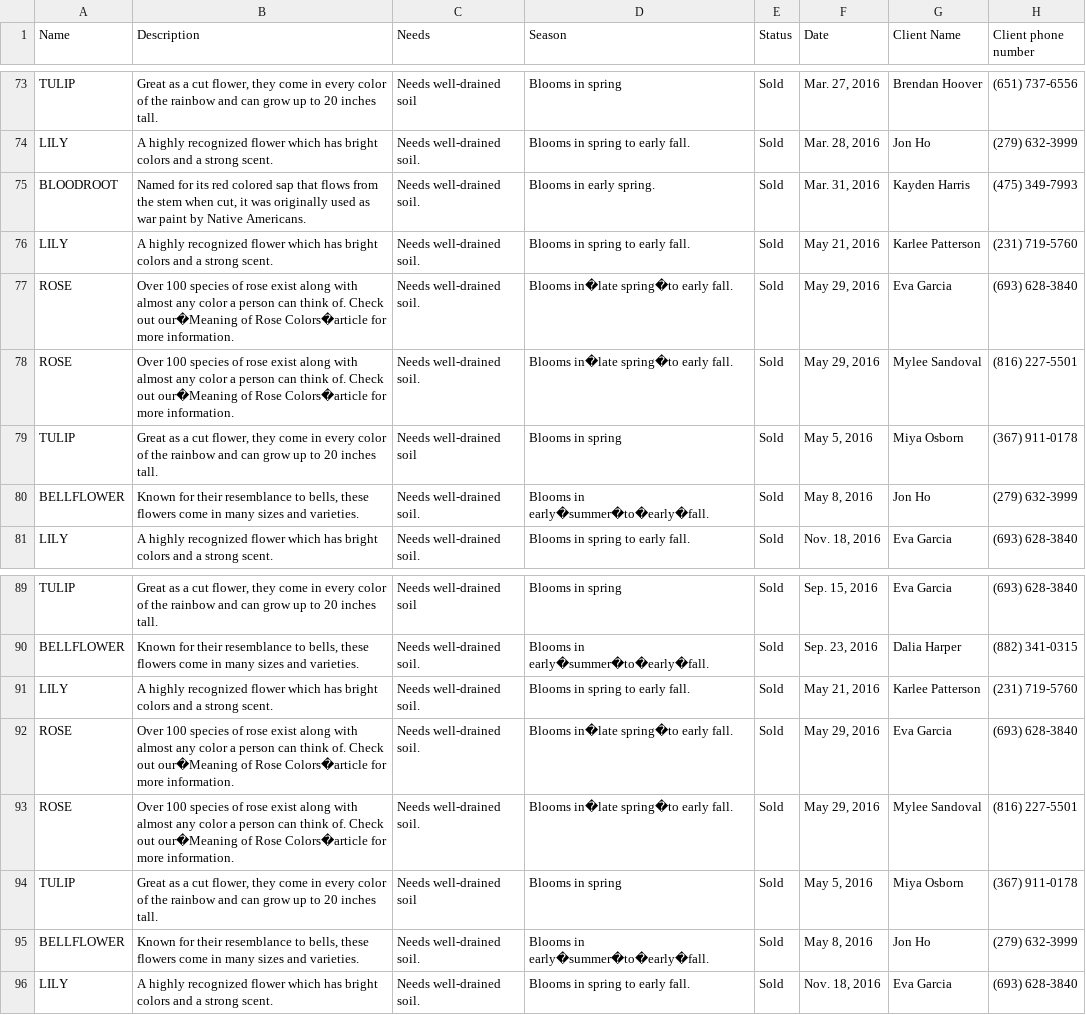
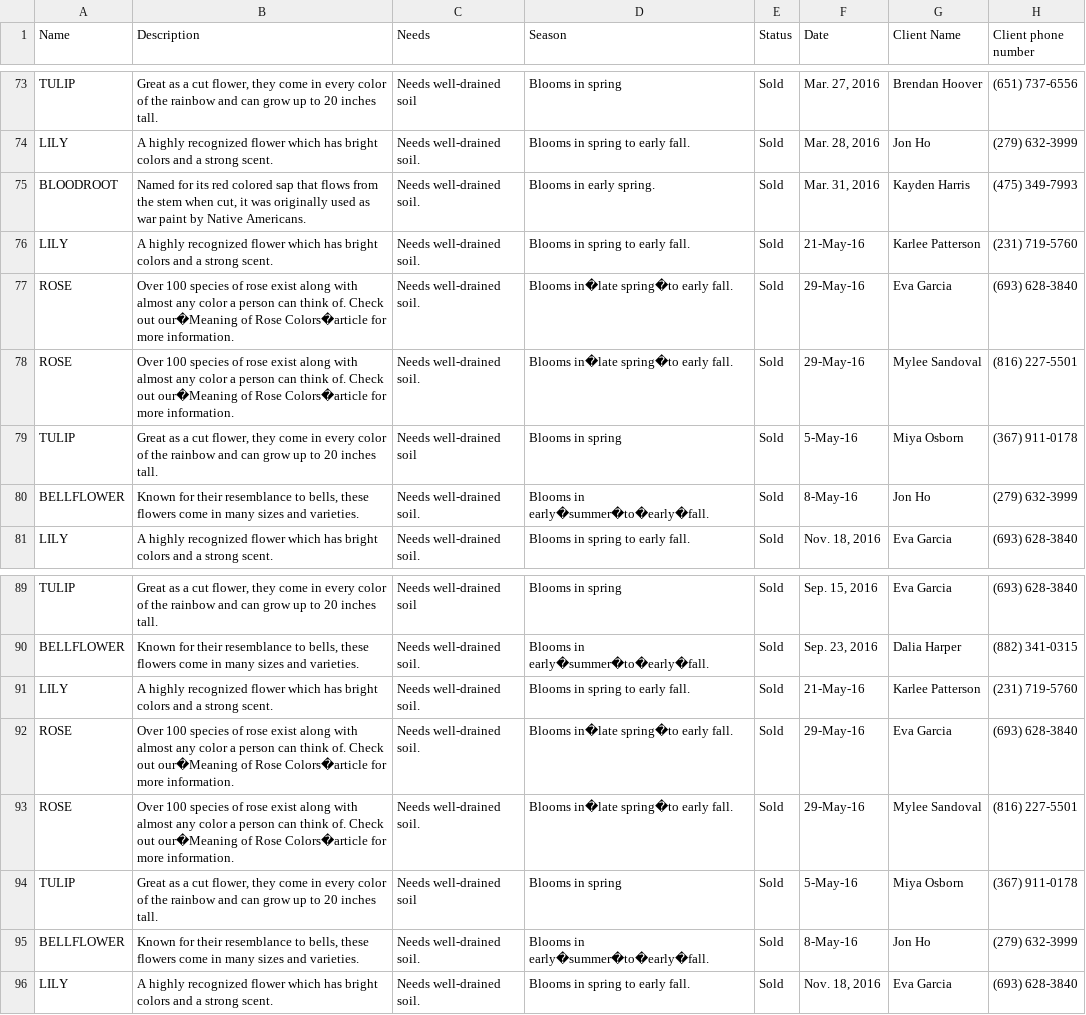
Before and after one commit to emiliolim/Flowerbase, a CSV file: flower_database_backend/flowershopdata.csv, drawn as a sheet; only a part is shown, gaps mark what is left out; the diff names each change by its address in the sheet, - before the commit and + after, or states it on an @@ line.

```diff
--- a/flower_database_backend/flowershopdata.csv
+++ b/flower_database_backend/flowershopdata.csv
-F76 (Date): May 21, 2016
+F76 (Date): 21-May-16
-F77:F78 (Date): May 29, 2016
+F77:F78 (Date): 29-May-16
-F79 (Date): May 5, 2016
+F79 (Date): 5-May-16
-F80 (Date): May 8, 2016
+F80 (Date): 8-May-16
-F91 (Date): May 21, 2016
+F91 (Date): 21-May-16
-F92:F93 (Date): May 29, 2016
+F92:F93 (Date): 29-May-16
-F94 (Date): May 5, 2016
+F94 (Date): 5-May-16
-F95 (Date): May 8, 2016
+F95 (Date): 8-May-16
```
Also changed, not shown: 15 other files.
